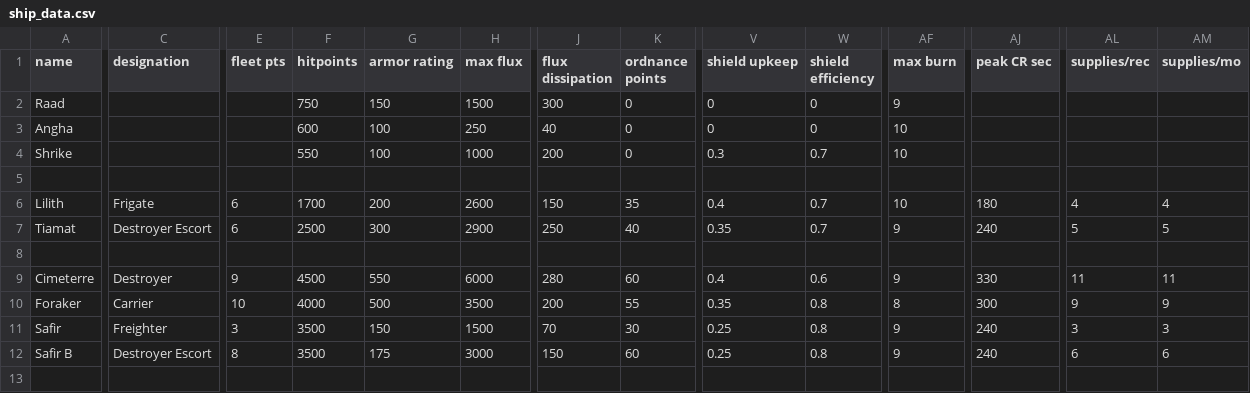
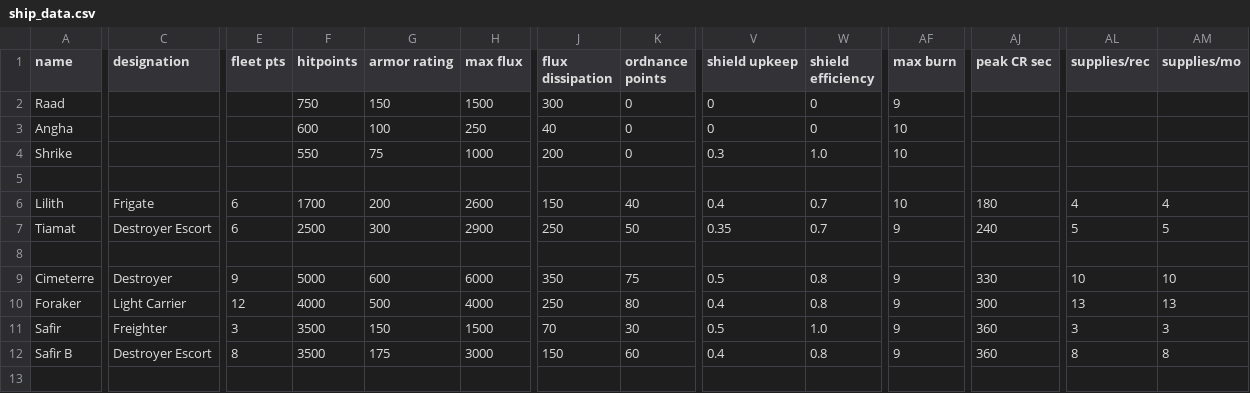
Before and after one commit to jstaf/mayorate, a CSV file: data/hulls/ship_data.csv, drawn as a sheet; only a part is shown, gaps mark what is left out; the diff covers the shown part only; the diff names each change by its address in the sheet, - before the commit and + after, or states it on an @@ line.

```diff
--- a/data/hulls/ship_data.csv
+++ b/data/hulls/ship_data.csv
-G4 (armor rating): 100
+G4 (armor rating): 75
-W4 (shield efficiency): 0.7
+W4 (shield efficiency): 1.0
-K6 (ordnance points): 35
+K6 (ordnance points): 40
-K7 (ordnance points): 40
+K7 (ordnance points): 50
-F9 (hitpoints): 4500
+F9 (hitpoints): 5000
-G9 (armor rating): 550
+G9 (armor rating): 600
-J9 (flux dissipation): 280
+J9 (flux dissipation): 350
-K9 (ordnance points): 60
+K9 (ordnance points): 75
-V9 (shield upkeep): 0.4
+V9 (shield upkeep): 0.5
-W9 (shield efficiency): 0.6
+W9 (shield efficiency): 0.8
-AL9 (supplies/rec): 11
+AL9 (supplies/rec): 10
-AM9 (supplies/mo): 11
+AM9 (supplies/mo): 10
-C10 (designation): Carrier
+C10 (designation): Light Carrier
-E10 (fleet pts): 10
+E10 (fleet pts): 12
-H10 (max flux): 3500
+H10 (max flux): 4000
-J10 (flux dissipation): 200
+J10 (flux dissipation): 250
-K10 (ordnance points): 55
+K10 (ordnance points): 80
-V10 (shield upkeep): 0.35
+V10 (shield upkeep): 0.4
-AF10 (max burn): 8
+AF10 (max burn): 9
-AL10 (supplies/rec): 9
+AL10 (supplies/rec): 13
-AM10 (supplies/mo): 9
+AM10 (supplies/mo): 13
-V11 (shield upkeep): 0.25
+V11 (shield upkeep): 0.5
-W11 (shield efficiency): 0.8
+W11 (shield efficiency): 1.0
-AJ11:AJ12 (peak CR sec): 240
+AJ11:AJ12 (peak CR sec): 360
-V12 (shield upkeep): 0.25
+V12 (shield upkeep): 0.4
-AL12 (supplies/rec): 6
+AL12 (supplies/rec): 8
-AM12 (supplies/mo): 6
+AM12 (supplies/mo): 8
```
Also changed, not shown: 19 edited cells elsewhere in this file, data/campaign/rules.csv, data/hulls/wing_data.csv, 32 other files.
